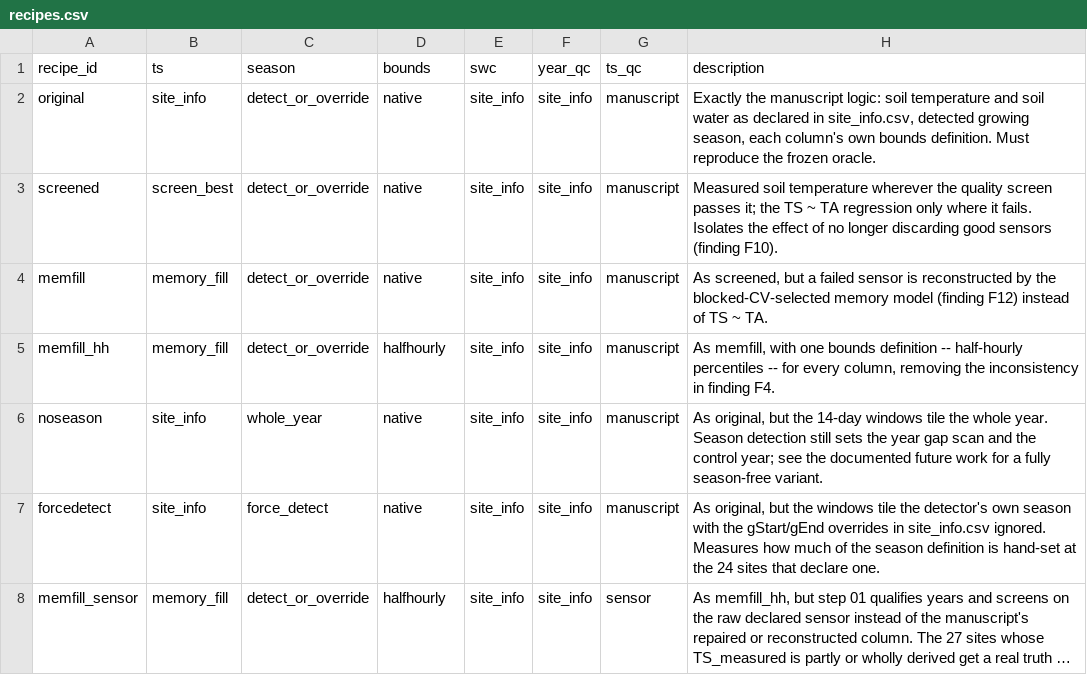
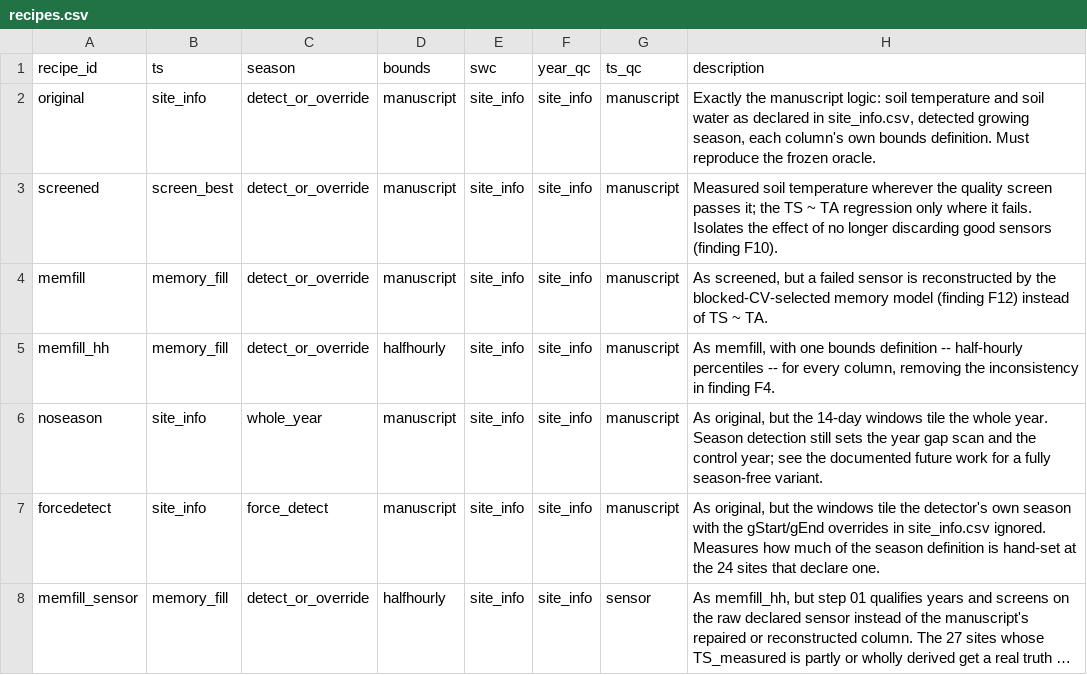
Before and after one commit to ashiklom/thermal_acclimation_in_ecosystem_respiration, a CSV file: data-core/recipes.csv, drawn as a sheet; long unchanged cells end in …; the diff names each change by its address in the sheet, - before the commit and + after, or states it on an @@ line.

Commit message:
rename bounds type `native` to `manuscript`
there's nothing "native" or "normal" about how the manuscript did this.
if anything, the manuscript options are specifically quirky. this makes
this a bit clearer.

```diff
--- a/data-core/recipes.csv
+++ b/data-core/recipes.csv
-D2:D4 (bounds): native
+D2:D4 (bounds): manuscript
-D6:D7 (bounds): native
+D6:D7 (bounds): manuscript
```
Also changed, not shown: 11 other files.
